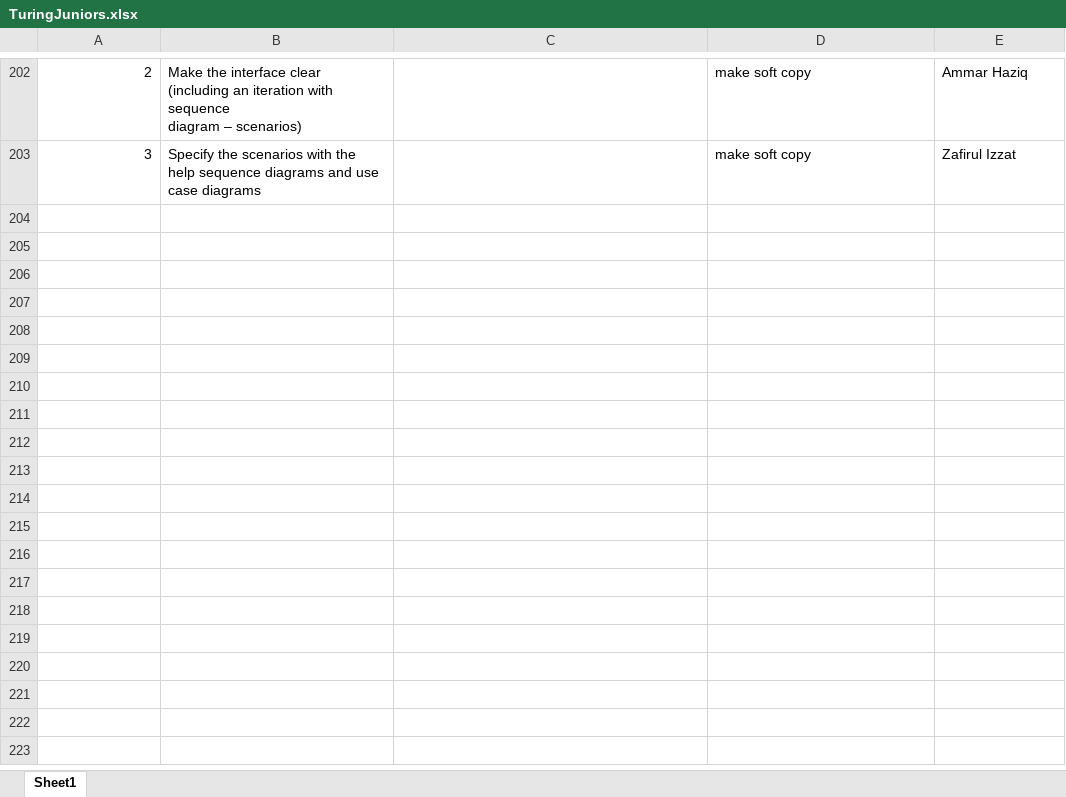
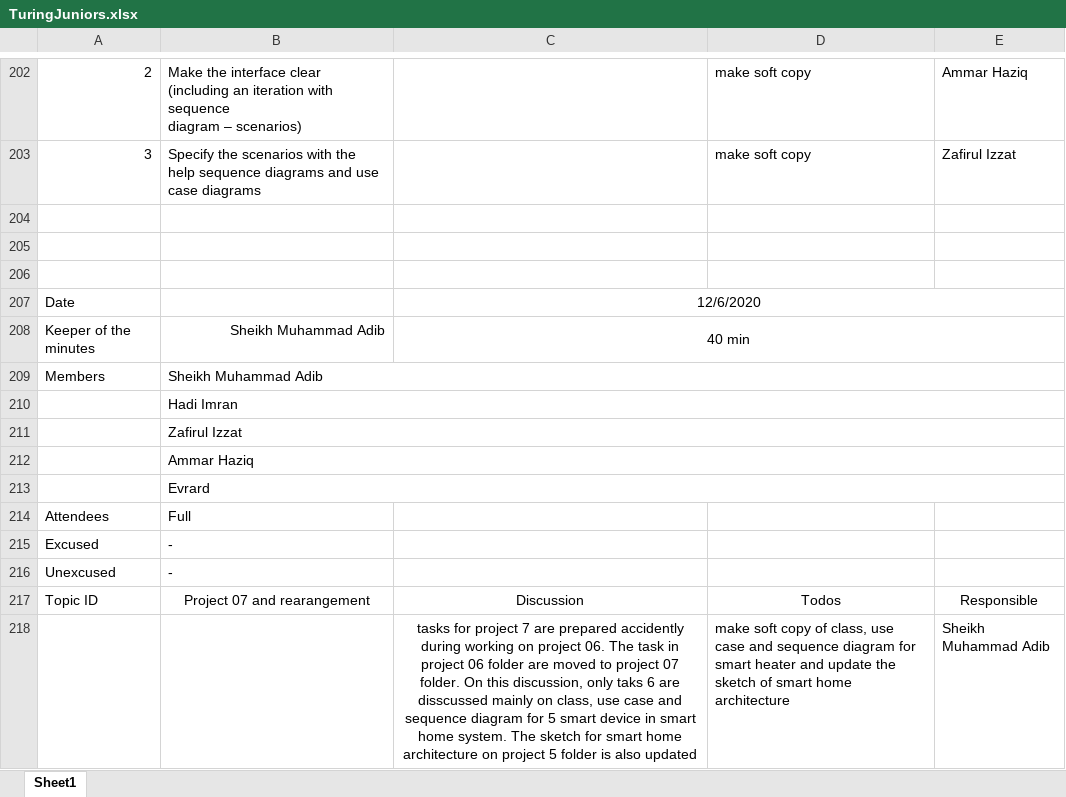
Before and after one commit to TuringJuniors/Fortran, an Excel workbook: TuringJuniors.xlsx, sheet Sheet1, drawn as a sheet; only a part is shown, gaps mark what is left out; values as stored, in another font and other column widths than the file's, no borders; charts and pictures not drawn; the diff names each change by its address in the sheet, - before the commit and + after, or states it on an @@ line.

Commit message:
Update TuringJuniors.xlsx

```diff
--- a/TuringJuniors.xlsx (sheet Sheet1)
+++ b/TuringJuniors.xlsx (sheet Sheet1)
+row 204: (empty)
+row 205: (empty)
+row 206: (empty)
+row 207: Date |  | 12/6/2020
+row 208: Keeper of the minutes | Sheikh Muhammad Adib | 40 min
+row 209: Members | Sheikh Muhammad Adib
+row 210:  | Hadi Imran
+row 211:  | Zafirul Izzat
+row 212:  | Ammar Haziq
+row 213:  | Evrard
+row 214: Attendees | Full
+row 215: Excused | -
+row 216: Unexcused | -
+row 217: Topic ID | Project 07 and rearangement | Discussion | Todos | Responsible
+row 218:  |  | tasks for project 7 are prepared accidently during working on project 06. The task in project 06 folder are moved to project 07 folder. On this discussion, only taks 6 are disscussed mainly on class, use case and sequence diagram for 5 smart device in smart home system. The sketch for smart home architecture on project 5 folder is also updated | make soft copy of class, use case and sequence diagram for smart heater and update the sketch of smart home architecture | Sheikh Muhammad Adib
```
Also changed, not shown: charts or pictures.
